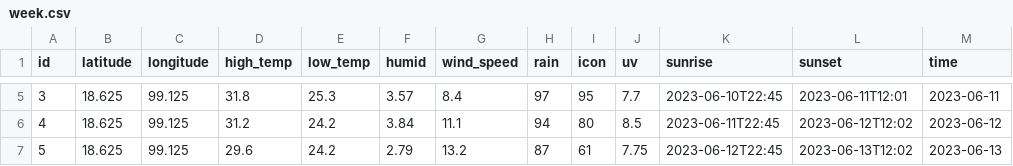
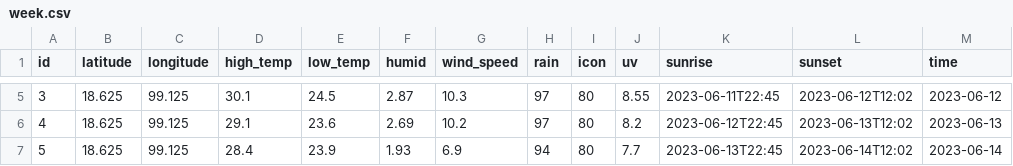
Before and after one commit to kkob999/weather_web, a CSV file: weather/week.csv, drawn as a sheet; only a part is shown, gaps mark what is left out; the diff covers the shown part only; the diff names each change by its address in the sheet, - before the commit and + after, or states it on an @@ line.

```diff
--- a/weather/week.csv
+++ b/weather/week.csv
-D5 (high_temp): 31.8
+D5 (high_temp): 30.1
-E5 (low_temp): 25.3
+E5 (low_temp): 24.5
-F5 (humid): 3.57
+F5 (humid): 2.87
-G5 (wind_speed): 8.4
+G5 (wind_speed): 10.3
-I5 (icon): 95
+I5 (icon): 80
-J5 (uv): 7.7
+J5 (uv): 8.55
-K5 (sunrise): 2023-06-10T22:45
+K5 (sunrise): 2023-06-11T22:45
-L5 (sunset): 2023-06-11T12:01
+L5 (sunset): 2023-06-12T12:02
-M5 (time): 2023-06-11
+M5 (time): 2023-06-12
-D6 (high_temp): 31.2
+D6 (high_temp): 29.1
-E6 (low_temp): 24.2
+E6 (low_temp): 23.6
-F6 (humid): 3.84
+F6 (humid): 2.69
-G6 (wind_speed): 11.1
+G6 (wind_speed): 10.2
-H6 (rain): 94
+H6 (rain): 97
-J6 (uv): 8.5
+J6 (uv): 8.2
-K6 (sunrise): 2023-06-11T22:45
+K6 (sunrise): 2023-06-12T22:45
-L6 (sunset): 2023-06-12T12:02
+L6 (sunset): 2023-06-13T12:02
-M6 (time): 2023-06-12
+M6 (time): 2023-06-13
-D7 (high_temp): 29.6
+D7 (high_temp): 28.4
-E7 (low_temp): 24.2
+E7 (low_temp): 23.9
-F7 (humid): 2.79
+F7 (humid): 1.93
-G7 (wind_speed): 13.2
+G7 (wind_speed): 6.9
-H7 (rain): 87
+H7 (rain): 94
-I7 (icon): 61
+I7 (icon): 80
-J7 (uv): 7.75
+J7 (uv): 7.7
-K7 (sunrise): 2023-06-12T22:45
+K7 (sunrise): 2023-06-13T22:45
-L7 (sunset): 2023-06-13T12:02
+L7 (sunset): 2023-06-14T12:02
-M7 (time): 2023-06-13
+M7 (time): 2023-06-14
```
Also changed, not shown: 100 edited cells elsewhere in this file, weather/hour.csv, weather/hour_search.csv, 11 other files.
